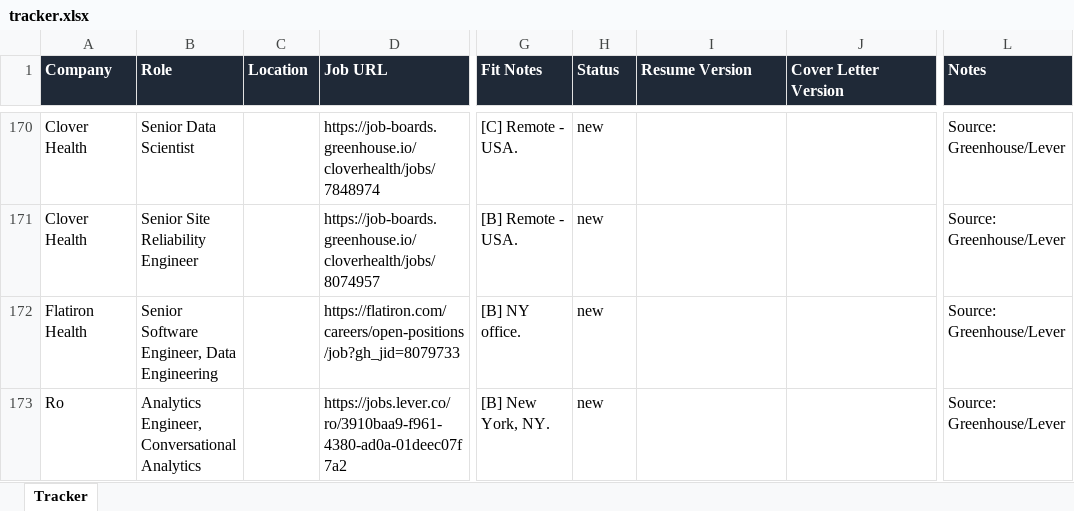
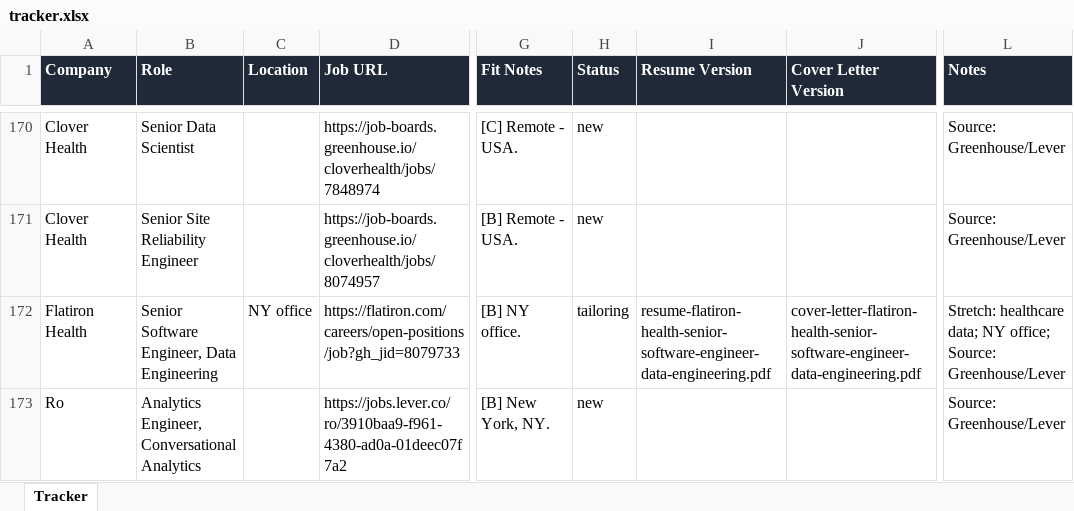
Before and after one commit to jacksturt/job-search, an Excel workbook: tracker.xlsx, sheet Tracker, drawn as a sheet; only a part is shown, gaps mark what is left out; values as stored, in another font and other column widths than the file's, no borders; the diff covers the shown part only; the diff names each change by its address in the sheet, - before the commit and + after, or states it on an @@ line.

```diff
--- a/tracker.xlsx (sheet Tracker)
+++ b/tracker.xlsx (sheet Tracker)
-C172 (Location): (empty)
+C172 (Location): NY office
-H172 (Status): new
+H172 (Status): tailoring
-I172 (Resume Version): (empty)
+I172 (Resume Version): resume-flatiron-health-senior-software-engineer-data-engineering.pdf
-J172 (Cover Letter Version): (empty)
+J172 (Cover Letter Version): cover-letter-flatiron-health-senior-software-engineer-data-engineering.pdf
-L172 (Notes): Source: Greenhouse/Lever
+L172 (Notes): Stretch: healthcare data; NY office; Source: Greenhouse/Lever
```
Also changed, not shown: 32 edited cells elsewhere in this sheet, 26 other files.
